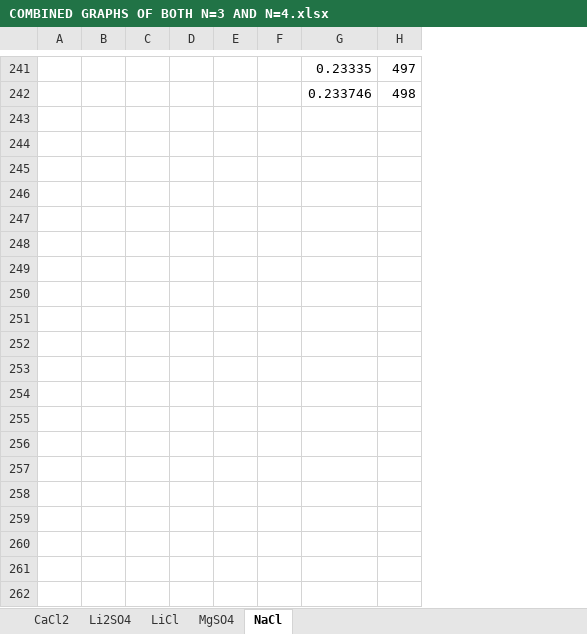
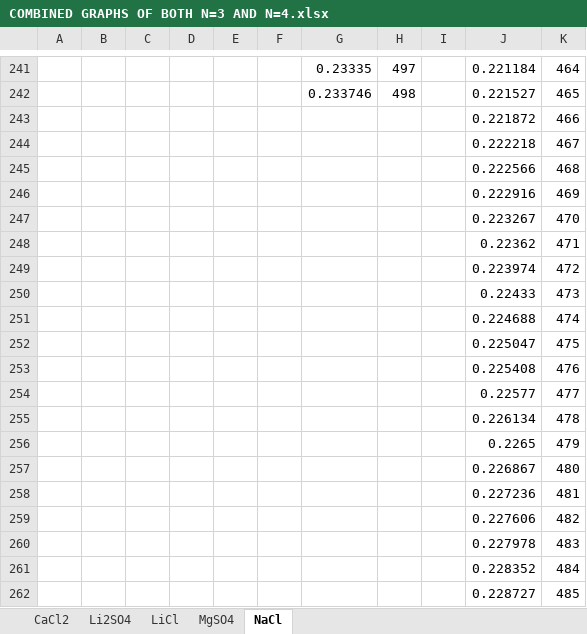
Before and after one commit to Dhanush-T/Final-Year-Project, an Excel workbook: CURRENT WORK/RESULT GRAPHS/OUR WORK GRAPHS/COMBINED GRAPHS OF BOTH N=3 AND N=4.xlsx, sheet NaCl, drawn as a sheet; only a part is shown, gaps mark what is left out; values as stored, in another font and other column widths than the file's, no borders; charts and pictures not drawn; the diff covers the shown part only; the diff names each change by its address in the sheet, - before the commit and + after, or states it on an @@ line.

```diff
--- a/CURRENT WORK/RESULT GRAPHS/OUR WORK GRAPHS/COMBINED GRAPHS OF BOTH N=3 AND N=4.xlsx (sheet NaCl)
+++ b/CURRENT WORK/RESULT GRAPHS/OUR WORK GRAPHS/COMBINED GRAPHS OF BOTH N=3 AND N=4.xlsx (sheet NaCl)
+column I, empty
+column J, rows 241-242: 0.221184 | 0.221527
+column K, rows 241-242: 464 | 465
+row 243:  |  |  |  |  |  |  |  |  | 0.221872 | 466
+row 244:  |  |  |  |  |  |  |  |  | 0.222218 | 467
+row 245:  |  |  |  |  |  |  |  |  | 0.222566 | 468
+row 246:  |  |  |  |  |  |  |  |  | 0.222916 | 469
+row 247:  |  |  |  |  |  |  |  |  | 0.223267 | 470
+row 248:  |  |  |  |  |  |  |  |  | 0.22362 | 471
+row 249:  |  |  |  |  |  |  |  |  | 0.223974 | 472
+row 250:  |  |  |  |  |  |  |  |  | 0.22433 | 473
+row 251:  |  |  |  |  |  |  |  |  | 0.224688 | 474
+row 252:  |  |  |  |  |  |  |  |  | 0.225047 | 475
+row 253:  |  |  |  |  |  |  |  |  | 0.225408 | 476
+row 254:  |  |  |  |  |  |  |  |  | 0.22577 | 477
+row 255:  |  |  |  |  |  |  |  |  | 0.226134 | 478
+row 256:  |  |  |  |  |  |  |  |  | 0.2265 | 479
+row 257:  |  |  |  |  |  |  |  |  | 0.226867 | 480
+row 258:  |  |  |  |  |  |  |  |  | 0.227236 | 481
+row 259:  |  |  |  |  |  |  |  |  | 0.227606 | 482
+row 260:  |  |  |  |  |  |  |  |  | 0.227978 | 483
+row 261:  |  |  |  |  |  |  |  |  | 0.228352 | 484
+row 262:  |  |  |  |  |  |  |  |  | 0.228727 | 485
```
Also changed, not shown: 13 added rows elsewhere in this sheet, sheet LiCl, sheet Li2SO4, sheet CaCl2, sheet MgSO4, charts or pictures, CURRENT WORK/SALT WORK - CODES/N = 2/LiCl/Test Excelsheet for LiCl n=2.xlsx, 52 other files.
